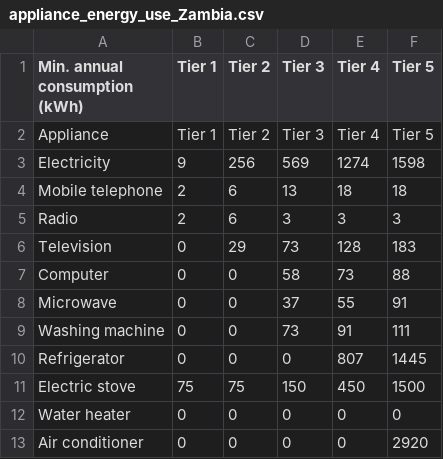
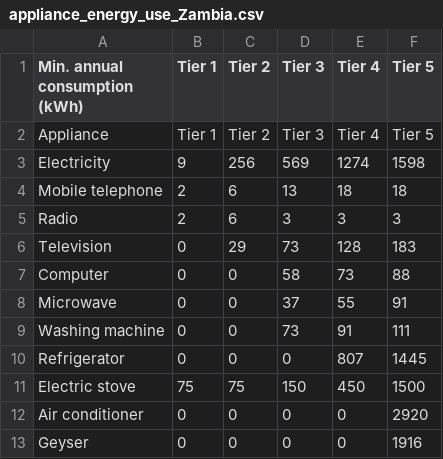
Before and after one commit to ariane-millot/EDeMOS, a CSV file: Buildings/Data/appliance_energy_use_Zambia.csv, drawn as a sheet; removed rows and columns are numbered as before the commit, all else as after; the diff names each change by its address in the sheet, - before the commit and + after, or states it on an @@ line.

Commit message:
Update appliances electricity consumption

```diff
--- a/Buildings/Data/appliance_energy_use_Zambia.csv
+++ b/Buildings/Data/appliance_energy_use_Zambia.csv
-row 12: Water heater | 0 | 0 | 0 | 0 | 0
+row 13: Geyser | 0 | 0 | 0 | 0 | 1916
```
Also changed, not shown: 1 other file.
